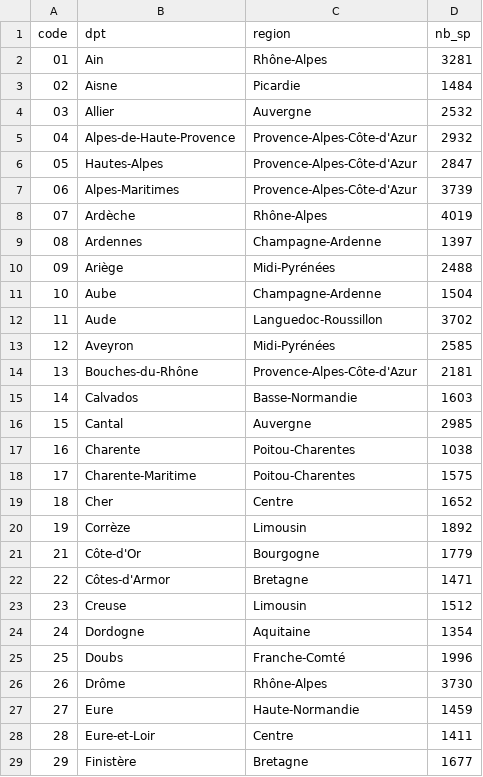
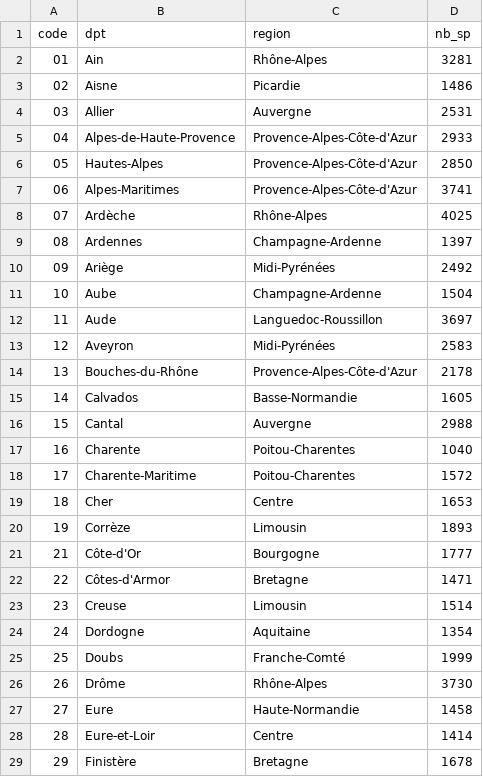
Before and after one commit to chloemouillac/Harvesting_syndrome, a CSV file: 2_Distribution/processed_data/nb_sp_per_dpt_ALL_20.csv, drawn as a sheet; only a part is shown; the diff covers the shown part only.

```diff
--- a/2_Distribution/processed_data/nb_sp_per_dpt_ALL_20.csv
+++ b/2_Distribution/processed_data/nb_sp_per_dpt_ALL_20.csv
@@ -2,28 +2,28 @@
 "01","Ain","Rhône-Alpes",3281
-"02","Aisne","Picardie",1484
-"03","Allier","Auvergne",2532
-"04","Alpes-de-Haute-Provence","Provence-Alpes-Côte-d'Azur",2932
-"05","Hautes-Alpes","Provence-Alpes-Côte-d'Azur",2847
-"06","Alpes-Maritimes","Provence-Alpes-Côte-d'Azur",3739
-"07","Ardèche","Rhône-Alpes",4019
+"02","Aisne","Picardie",1486
+"03","Allier","Auvergne",2531
+"04","Alpes-de-Haute-Provence","Provence-Alpes-Côte-d'Azur",2933
+"05","Hautes-Alpes","Provence-Alpes-Côte-d'Azur",2850
+"06","Alpes-Maritimes","Provence-Alpes-Côte-d'Azur",3741
+"07","Ardèche","Rhône-Alpes",4025
 "08","Ardennes","Champagne-Ardenne",1397
-"09","Ariège","Midi-Pyrénées",2488
+"09","Ariège","Midi-Pyrénées",2492
 "10","Aube","Champagne-Ardenne",1504
-"11","Aude","Languedoc-Roussillon",3702
-"12","Aveyron","Midi-Pyrénées",2585
-"13","Bouches-du-Rhône","Provence-Alpes-Côte-d'Azur",2181
-"14","Calvados","Basse-Normandie",1603
-"15","Cantal","Auvergne",2985
-"16","Charente","Poitou-Charentes",1038
-"17","Charente-Maritime","Poitou-Charentes",1575
-"18","Cher","Centre",1652
-"19","Corrèze","Limousin",1892
-"21","Côte-d'Or","Bourgogne",1779
+"11","Aude","Languedoc-Roussillon",3697
+"12","Aveyron","Midi-Pyrénées",2583
+"13","Bouches-du-Rhône","Provence-Alpes-Côte-d'Azur",2178
+"14","Calvados","Basse-Normandie",1605
+"15","Cantal","Auvergne",2988
+"16","Charente","Poitou-Charentes",1040
+"17","Charente-Maritime","Poitou-Charentes",1572
+"18","Cher","Centre",1653
+"19","Corrèze","Limousin",1893
+"21","Côte-d'Or","Bourgogne",1777
 "22","Côtes-d'Armor","Bretagne",1471
-"23","Creuse","Limousin",1512
+"23","Creuse","Limousin",1514
 "24","Dordogne","Aquitaine",1354
-"25","Doubs","Franche-Comté",1996
+"25","Doubs","Franche-Comté",1999
 "26","Drôme","Rhône-Alpes",3730
-"27","Eure","Haute-Normandie",1459
-"28","Eure-et-Loir","Centre",1411
-"29","Finistère","Bretagne",1677
+"27","Eure","Haute-Normandie",1458
+"28","Eure-et-Loir","Centre",1414
+"29","Finistère","Bretagne",1678
```
Also changed, not shown: 50 edited cells elsewhere in this file, 2_Distribution/processed_data/clustering/7clusters_chisq_no_transfo_20.csv, 2_Distribution/processed_data/nb_dpts_per_species_20.csv, 4 other files.
